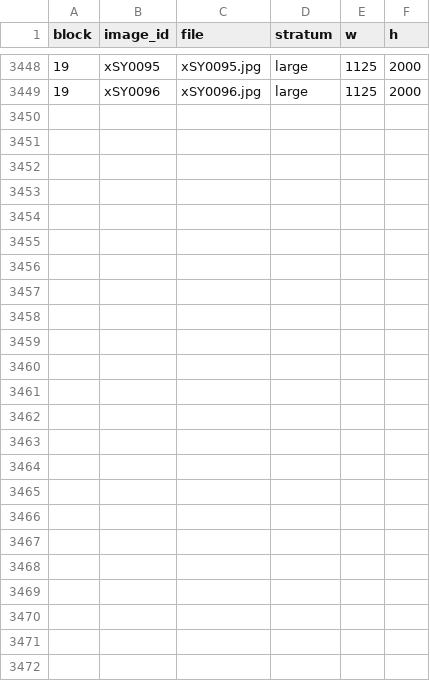
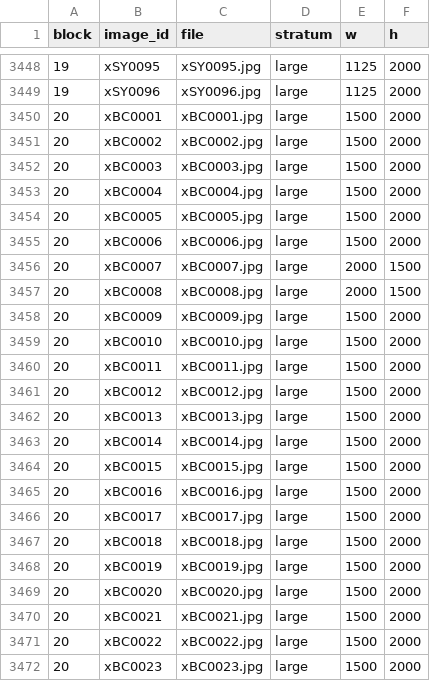
Before and after one commit to LEEbyeongchul/itda3-CODE-subway, a CSV file: labels/sample.csv, drawn as a sheet; only a part is shown, gaps mark what is left out; the diff names each change by its address in the sheet, - before the commit and + after, or states it on an @@ line.

```diff
--- a/labels/sample.csv
+++ b/labels/sample.csv
+row 3450: 20 | xBC0001 | xBC0001.jpg | large | 1500 | 2000
+row 3451: 20 | xBC0002 | xBC0002.jpg | large | 1500 | 2000
+row 3452: 20 | xBC0003 | xBC0003.jpg | large | 1500 | 2000
+row 3453: 20 | xBC0004 | xBC0004.jpg | large | 1500 | 2000
+row 3454: 20 | xBC0005 | xBC0005.jpg | large | 1500 | 2000
+row 3455: 20 | xBC0006 | xBC0006.jpg | large | 1500 | 2000
+row 3456: 20 | xBC0007 | xBC0007.jpg | large | 2000 | 1500
+row 3457: 20 | xBC0008 | xBC0008.jpg | large | 2000 | 1500
+row 3458: 20 | xBC0009 | xBC0009.jpg | large | 1500 | 2000
+row 3459: 20 | xBC0010 | xBC0010.jpg | large | 1500 | 2000
+row 3460: 20 | xBC0011 | xBC0011.jpg | large | 1500 | 2000
+row 3461: 20 | xBC0012 | xBC0012.jpg | large | 1500 | 2000
+row 3462: 20 | xBC0013 | xBC0013.jpg | large | 1500 | 2000
+row 3463: 20 | xBC0014 | xBC0014.jpg | large | 1500 | 2000
+row 3464: 20 | xBC0015 | xBC0015.jpg | large | 1500 | 2000
+row 3465: 20 | xBC0016 | xBC0016.jpg | large | 1500 | 2000
+row 3466: 20 | xBC0017 | xBC0017.jpg | large | 1500 | 2000
+row 3467: 20 | xBC0018 | xBC0018.jpg | large | 1500 | 2000
+row 3468: 20 | xBC0019 | xBC0019.jpg | large | 1500 | 2000
+row 3469: 20 | xBC0020 | xBC0020.jpg | large | 1500 | 2000
+row 3470: 20 | xBC0021 | xBC0021.jpg | large | 1500 | 2000
+row 3471: 20 | xBC0022 | xBC0022.jpg | large | 1500 | 2000
+row 3472: 20 | xBC0023 | xBC0023.jpg | large | 1500 | 2000
```
